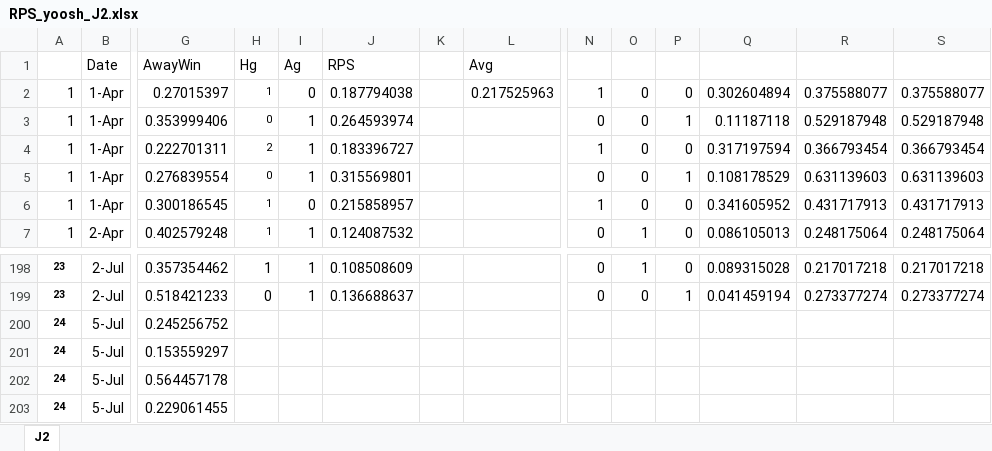
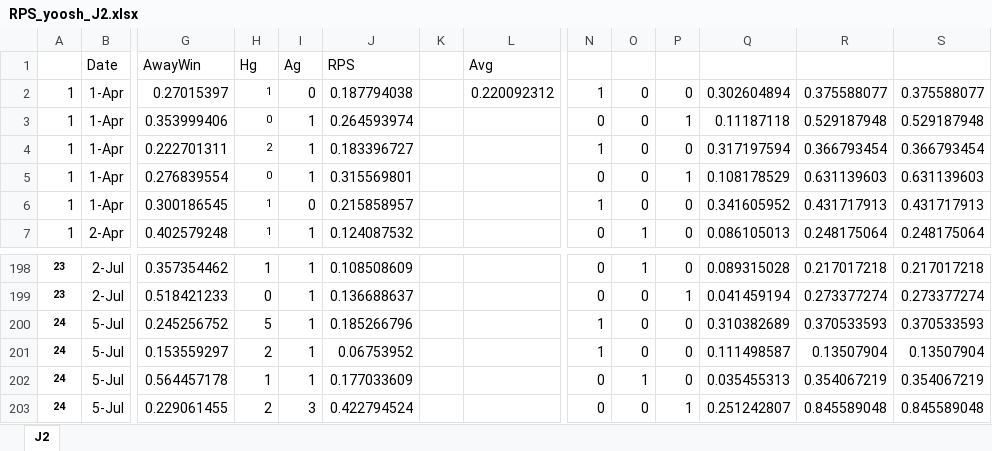
Before and after one commit to y00sh/Soccer-Prediction, an Excel workbook: RPS_yoosh_J2.xlsx, sheet J2, drawn as a sheet; only a part is shown, gaps mark what is left out; values as stored, in another font and other column widths than the file's, no borders; the diff covers the shown part only; the diff names each change by its address in the sheet, - before the commit and + after, or states it on an @@ line.

Commit message:
update

```diff
--- a/RPS_yoosh_J2.xlsx (sheet J2)
+++ b/RPS_yoosh_J2.xlsx (sheet J2)
-L2 (Avg): 0.217525963
+L2 (Avg): 0.220092312
-H200 (Hg): (empty)
+H200 (Hg): 5
-I200:I202 (Ag): (empty)
+I200:I202 (Ag): 1
-J200 (RPS): (empty)
+J200 (RPS): 0.185266796
-N200:N201: (empty)
+N200:N201: 1
-O200:O201: (empty)
+O200:O201: 0
-P200:P202: (empty)
+P200:P202: 0
-Q200: (empty)
+Q200: 0.310382689
-R200: (empty)
+R200: 0.370533593
-S200: (empty)
+S200: 0.370533593
-H201 (Hg): (empty)
+H201 (Hg): 2
-J201 (RPS): (empty)
+J201 (RPS): 0.06753952
-Q201: (empty)
+Q201: 0.111498587
-R201: (empty)
+R201: 0.13507904
-S201: (empty)
+S201: 0.13507904
-H202 (Hg): (empty)
+H202 (Hg): 1
-J202 (RPS): (empty)
+J202 (RPS): 0.177033609
-N202:N203: (empty)
+N202:N203: 0
-O202: (empty)
+O202: 1
-Q202: (empty)
+Q202: 0.035455313
-R202: (empty)
+R202: 0.354067219
-S202: (empty)
+S202: 0.354067219
-H203 (Hg): (empty)
+H203 (Hg): 2
-I203 (Ag): (empty)
+I203 (Ag): 3
-J203 (RPS): (empty)
+J203 (RPS): 0.422794524
-O203: (empty)
+O203: 0
-P203: (empty)
+P203: 1
-Q203: (empty)
+Q203: 0.251242807
-R203: (empty)
+R203: 0.845589048
-S203: (empty)
+S203: 0.845589048
```
Also changed, not shown: 11 added rows and 63 edited cells elsewhere in this sheet.
